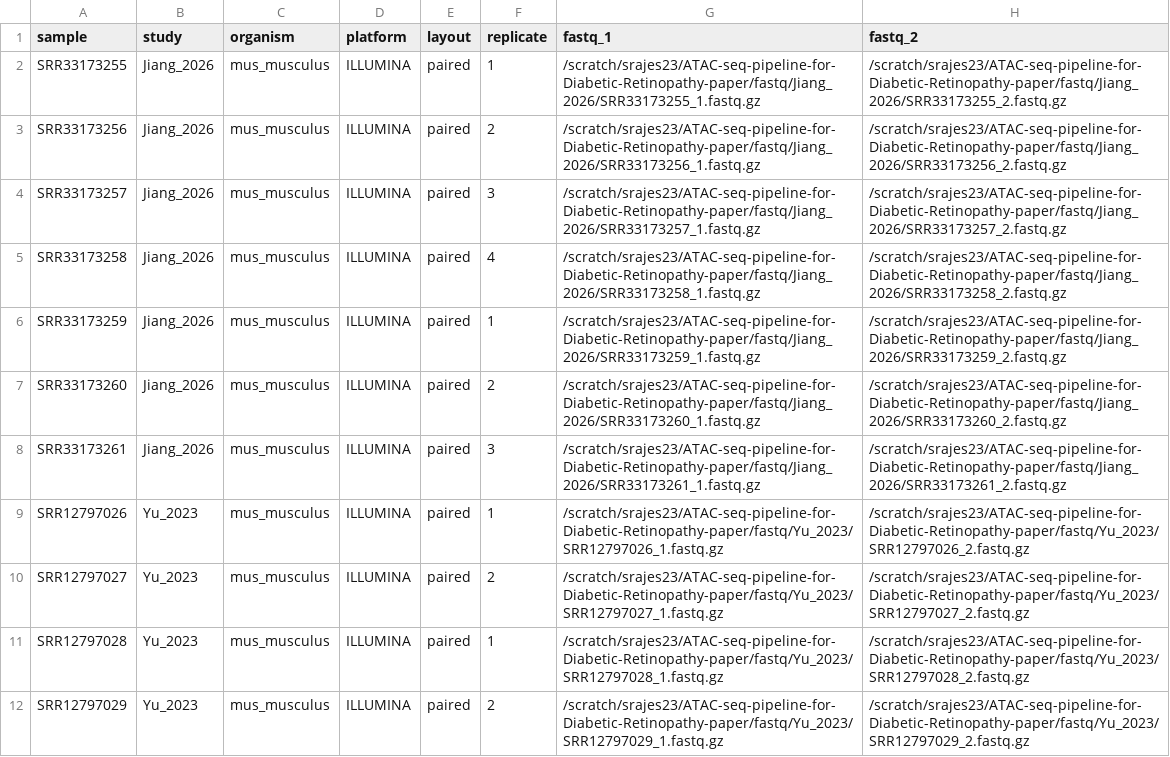
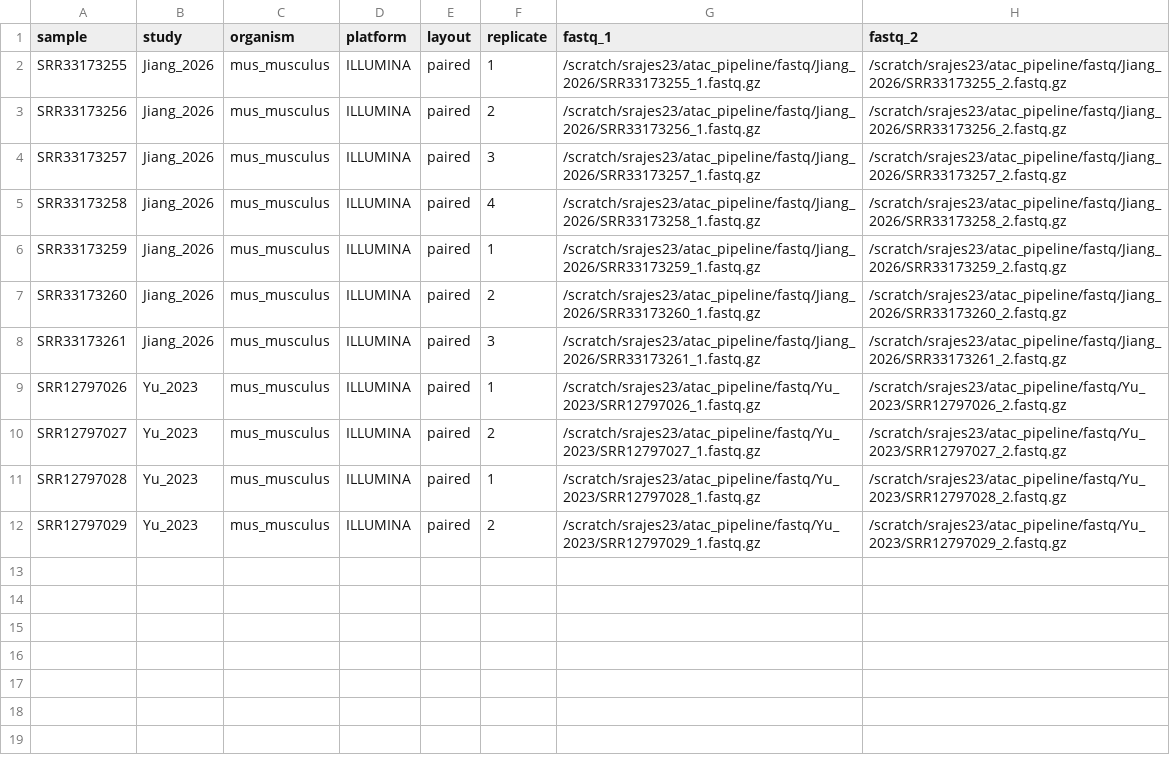
Before and after one commit to SiddharthRajesh2003/ATAC-pipeline-for-DR, a CSV file: samplesheet/samplesheet.csv, drawn as a sheet.

Commit message:
Added script to run pipeline

```diff
--- a/samplesheet/samplesheet.csv
+++ b/samplesheet/samplesheet.csv
@@ -1,12 +1,12 @@
 sample,study,organism,platform,layout,replicate,fastq_1,fastq_2
-SRR33173255,Jiang_2026,mus_musculus,ILLUMINA,paired,1,/scratch/srajes23/ATAC-seq-pipeline-for-Diabetic-Retinopathy-paper/fastq/Jiang_2026/SRR33173255_1.fastq.gz,/scratch/srajes23/ATAC-seq-pipeline-for-Diabetic-Retinopathy-paper/fastq/Jiang_2026/SRR33173255_2.fastq.gz
-SRR33173256,Jiang_2026,mus_musculus,ILLUMINA,paired,2,/scratch/srajes23/ATAC-seq-pipeline-for-Diabetic-Retinopathy-paper/fastq/Jiang_2026/SRR33173256_1.fastq.gz,/scratch/srajes23/ATAC-seq-pipeline-for-Diabetic-Retinopathy-paper/fastq/Jiang_2026/SRR33173256_2.fastq.gz
-SRR33173257,Jiang_2026,mus_musculus,ILLUMINA,paired,3,/scratch/srajes23/ATAC-seq-pipeline-for-Diabetic-Retinopathy-paper/fastq/Jiang_2026/SRR33173257_1.fastq.gz,/scratch/srajes23/ATAC-seq-pipeline-for-Diabetic-Retinopathy-paper/fastq/Jiang_2026/SRR33173257_2.fastq.gz
-SRR33173258,Jiang_2026,mus_musculus,ILLUMINA,paired,4,/scratch/srajes23/ATAC-seq-pipeline-for-Diabetic-Retinopathy-paper/fastq/Jiang_2026/SRR33173258_1.fastq.gz,/scratch/srajes23/ATAC-seq-pipeline-for-Diabetic-Retinopathy-paper/fastq/Jiang_2026/SRR33173258_2.fastq.gz
-SRR33173259,Jiang_2026,mus_musculus,ILLUMINA,paired,1,/scratch/srajes23/ATAC-seq-pipeline-for-Diabetic-Retinopathy-paper/fastq/Jiang_2026/SRR33173259_1.fastq.gz,/scratch/srajes23/ATAC-seq-pipeline-for-Diabetic-Retinopathy-paper/fastq/Jiang_2026/SRR33173259_2.fastq.gz
-SRR33173260,Jiang_2026,mus_musculus,ILLUMINA,paired,2,/scratch/srajes23/ATAC-seq-pipeline-for-Diabetic-Retinopathy-paper/fastq/Jiang_2026/SRR33173260_1.fastq.gz,/scratch/srajes23/ATAC-seq-pipeline-for-Diabetic-Retinopathy-paper/fastq/Jiang_2026/SRR33173260_2.fastq.gz
-SRR33173261,Jiang_2026,mus_musculus,ILLUMINA,paired,3,/scratch/srajes23/ATAC-seq-pipeline-for-Diabetic-Retinopathy-paper/fastq/Jiang_2026/SRR33173261_1.fastq.gz,/scratch/srajes23/ATAC-seq-pipeline-for-Diabetic-Retinopathy-paper/fastq/Jiang_2026/SRR33173261_2.fastq.gz
-SRR12797026,Yu_2023,mus_musculus,ILLUMINA,paired,1,/scratch/srajes23/ATAC-seq-pipeline-for-Diabetic-Retinopathy-paper/fastq/Yu_2023/SRR12797026_1.fastq.gz,/scratch/srajes23/ATAC-seq-pipeline-for-Diabetic-Retinopathy-paper/fastq/Yu_2023/SRR12797026_2.fastq.gz
-SRR12797027,Yu_2023,mus_musculus,ILLUMINA,paired,2,/scratch/srajes23/ATAC-seq-pipeline-for-Diabetic-Retinopathy-paper/fastq/Yu_2023/SRR12797027_1.fastq.gz,/scratch/srajes23/ATAC-seq-pipeline-for-Diabetic-Retinopathy-paper/fastq/Yu_2023/SRR12797027_2.fastq.gz
-SRR12797028,Yu_2023,mus_musculus,ILLUMINA,paired,1,/scratch/srajes23/ATAC-seq-pipeline-for-Diabetic-Retinopathy-paper/fastq/Yu_2023/SRR12797028_1.fastq.gz,/scratch/srajes23/ATAC-seq-pipeline-for-Diabetic-Retinopathy-paper/fastq/Yu_2023/SRR12797028_2.fastq.gz
-SRR12797029,Yu_2023,mus_musculus,ILLUMINA,paired,2,/scratch/srajes23/ATAC-seq-pipeline-for-Diabetic-Retinopathy-paper/fastq/Yu_2023/SRR12797029_1.fastq.gz,/scratch/srajes23/ATAC-seq-pipeline-for-Diabetic-Retinopathy-paper/fastq/Yu_2023/SRR12797029_2.fastq.gz
+SRR33173255,Jiang_2026,mus_musculus,ILLUMINA,paired,1,/scratch/srajes23/atac_pipeline/fastq/Jiang_2026/SRR33173255_1.fastq.gz,/scratch/srajes23/atac_pipeline/fastq/Jiang_2026/SRR33173255_2.fastq.gz
+SRR33173256,Jiang_2026,mus_musculus,ILLUMINA,paired,2,/scratch/srajes23/atac_pipeline/fastq/Jiang_2026/SRR33173256_1.fastq.gz,/scratch/srajes23/atac_pipeline/fastq/Jiang_2026/SRR33173256_2.fastq.gz
+SRR33173257,Jiang_2026,mus_musculus,ILLUMINA,paired,3,/scratch/srajes23/atac_pipeline/fastq/Jiang_2026/SRR33173257_1.fastq.gz,/scratch/srajes23/atac_pipeline/fastq/Jiang_2026/SRR33173257_2.fastq.gz
+SRR33173258,Jiang_2026,mus_musculus,ILLUMINA,paired,4,/scratch/srajes23/atac_pipeline/fastq/Jiang_2026/SRR33173258_1.fastq.gz,/scratch/srajes23/atac_pipeline/fastq/Jiang_2026/SRR33173258_2.fastq.gz
+SRR33173259,Jiang_2026,mus_musculus,ILLUMINA,paired,1,/scratch/srajes23/atac_pipeline/fastq/Jiang_2026/SRR33173259_1.fastq.gz,/scratch/srajes23/atac_pipeline/fastq/Jiang_2026/SRR33173259_2.fastq.gz
+SRR33173260,Jiang_2026,mus_musculus,ILLUMINA,paired,2,/scratch/srajes23/atac_pipeline/fastq/Jiang_2026/SRR33173260_1.fastq.gz,/scratch/srajes23/atac_pipeline/fastq/Jiang_2026/SRR33173260_2.fastq.gz
+SRR33173261,Jiang_2026,mus_musculus,ILLUMINA,paired,3,/scratch/srajes23/atac_pipeline/fastq/Jiang_2026/SRR33173261_1.fastq.gz,/scratch/srajes23/atac_pipeline/fastq/Jiang_2026/SRR33173261_2.fastq.gz
+SRR12797026,Yu_2023,mus_musculus,ILLUMINA,paired,1,/scratch/srajes23/atac_pipeline/fastq/Yu_2023/SRR12797026_1.fastq.gz,/scratch/srajes23/atac_pipeline/fastq/Yu_2023/SRR12797026_2.fastq.gz
+SRR12797027,Yu_2023,mus_musculus,ILLUMINA,paired,2,/scratch/srajes23/atac_pipeline/fastq/Yu_2023/SRR12797027_1.fastq.gz,/scratch/srajes23/atac_pipeline/fastq/Yu_2023/SRR12797027_2.fastq.gz
+SRR12797028,Yu_2023,mus_musculus,ILLUMINA,paired,1,/scratch/srajes23/atac_pipeline/fastq/Yu_2023/SRR12797028_1.fastq.gz,/scratch/srajes23/atac_pipeline/fastq/Yu_2023/SRR12797028_2.fastq.gz
+SRR12797029,Yu_2023,mus_musculus,ILLUMINA,paired,2,/scratch/srajes23/atac_pipeline/fastq/Yu_2023/SRR12797029_1.fastq.gz,/scratch/srajes23/atac_pipeline/fastq/Yu_2023/SRR12797029_2.fastq.gz
```
Also changed, not shown: 3 other files.
